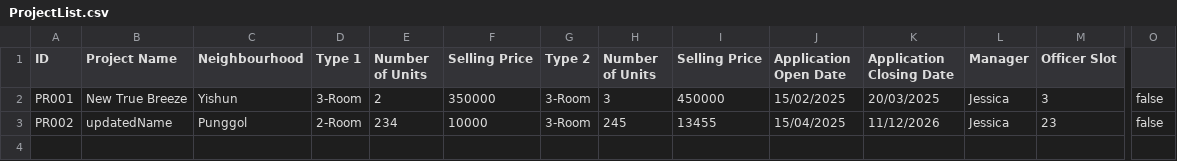
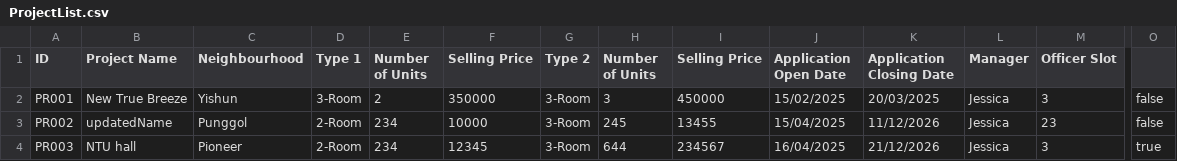
Before and after one commit to zenkang/BTOproject, a CSV file: src/data/ProjectList.csv, drawn as a sheet; only a part is shown, gaps mark what is left out; rows hold the shown columns only; the diff names each change by its address in the sheet, - before the commit and + after, or states it on an @@ line.

```diff
--- a/src/data/ProjectList.csv
+++ b/src/data/ProjectList.csv
+row 4: PR003 | NTU hall | Pioneer | 2-Room | 234 | 12345 | 3-Room | 644 | 234567 | 16/04/2025 | 21/12/2026 | Jessica | 3 | true
```
Also changed, not shown: src/data/ProjectApplication.csv, 4 other files.
